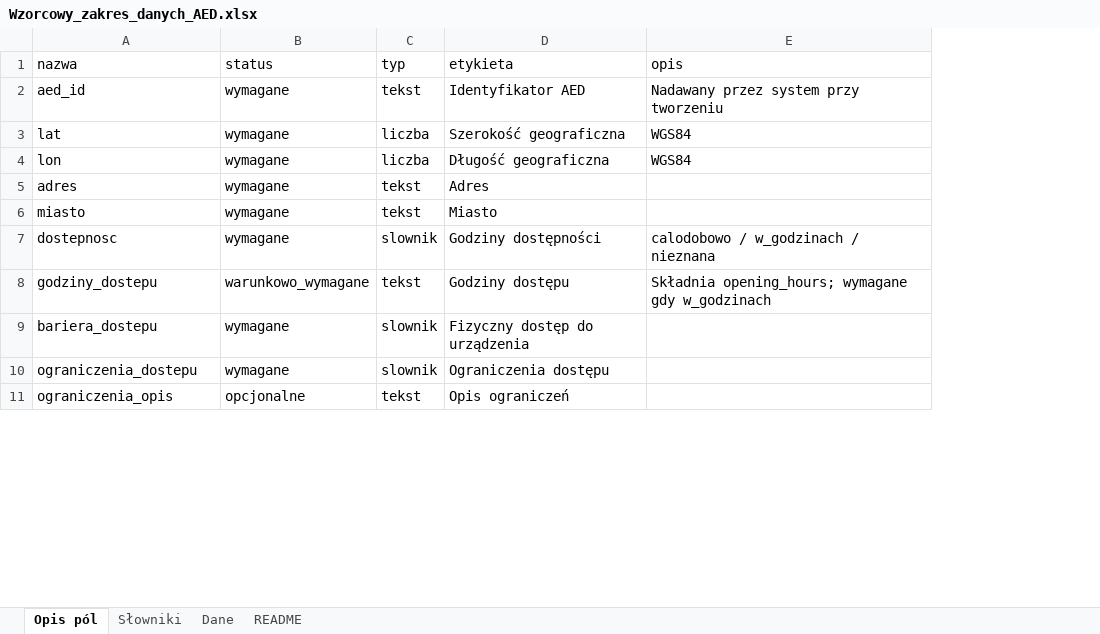
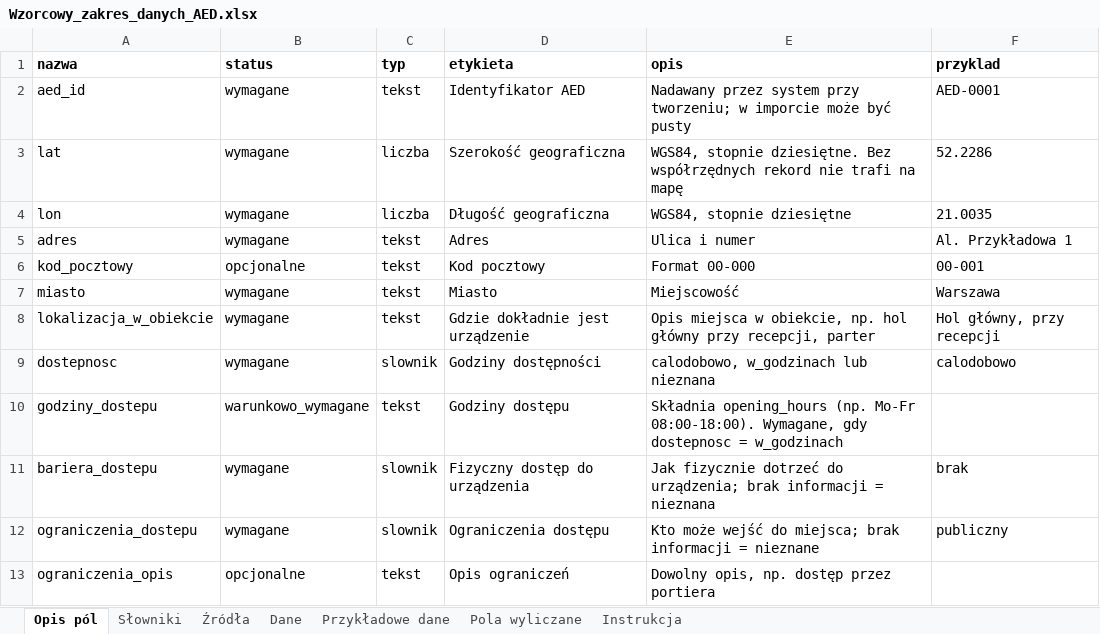
Before and after one commit to exmanek/minuta-do-aed, an Excel workbook: backend/data/standard/Wzorcowy_zakres_danych_AED.xlsx, sheet Opis pól, drawn as a sheet; only a part is shown; values as stored, in another font and other column widths than the file's, no borders; addresses are those after the commit; the diff covers the shown part only; the diff names each change by its address in the sheet, - before the commit and + after, or states it on an @@ line.

```diff
--- a/backend/data/standard/Wzorcowy_zakres_danych_AED.xlsx (sheet Opis pól)
+++ b/backend/data/standard/Wzorcowy_zakres_danych_AED.xlsx (sheet Opis pól)
-sheet tab: README
+sheet tab: Źródła
+sheet tab: Przykładowe dane
+sheet tab: Pola wyliczane
+sheet tab: Instrukcja
+column F (przyklad), rows 2-5: AED-0001 | 52.2286 | 21.0035 | Al. Przykładowa 1; row 7: Warszawa; rows 9-12: calodobowo |  | brak | publiczny
-A1:E1 bold: off
+A1:E1 bold: on
-E2 (opis): …system przy tworzeniu
+E2 (opis): …system przy tworzeniu; w imporcie może być pusty
-E3 (opis): WGS84
+E3 (opis): WGS84, stopnie dziesiętne. Bez współrzędnych rekord nie trafi na mapę
-E4 (opis): WGS84
+E4 (opis): WGS84, stopnie dziesiętne
-E5 (opis): (empty)
+E5 (opis): Ulica i numer
+row 6: kod_pocztowy | opcjonalne | tekst | Kod pocztowy | Format 00-000 | 00-001
-E7 (opis): (empty)
+E7 (opis): Miejscowość
+row 8: lokalizacja_w_obiekcie | wymagane | tekst | Gdzie dokładnie jest urządzenie | Opis miejsca w obiekcie, np. hol główny przy recepcji, parter | Hol główny, przy recepcji
-E9 (opis): calodobowo / w_godzinach / nieznana
+E9 (opis): calodobowo, w_godzinach lub nieznana
-E10 (opis): Składnia opening_hours; wymagane gdy w_godzinach
+E10 (opis): Składnia opening_hours (np. Mo-Fr 08:00-18:00). Wymagane, gdy dostepnosc = w_godzinach
-E11 (opis): (empty)
+E11 (opis): Jak fizycznie dotrzeć do urządzenia; brak informacji = nieznana
-E12 (opis): (empty)
+E12 (opis): Kto może wejść do miejsca; brak informacji = nieznane
-E13 (opis): (empty)
+E13 (opis): Dowolny opis, np. dostęp przez portiera
```
Also changed, not shown: 1 added row and 14 edited cells elsewhere in this sheet, sheet Dane, sheet Słowniki, 20 other files.
